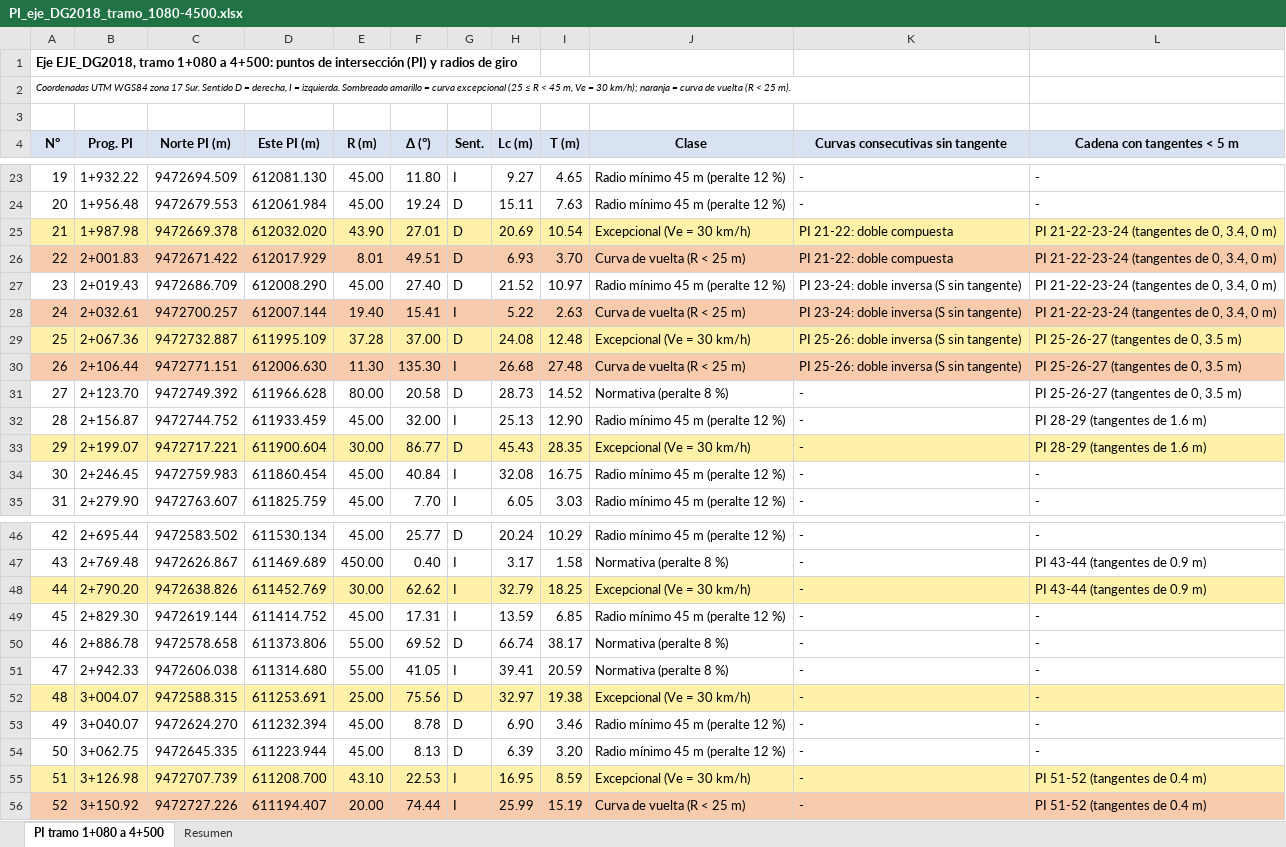
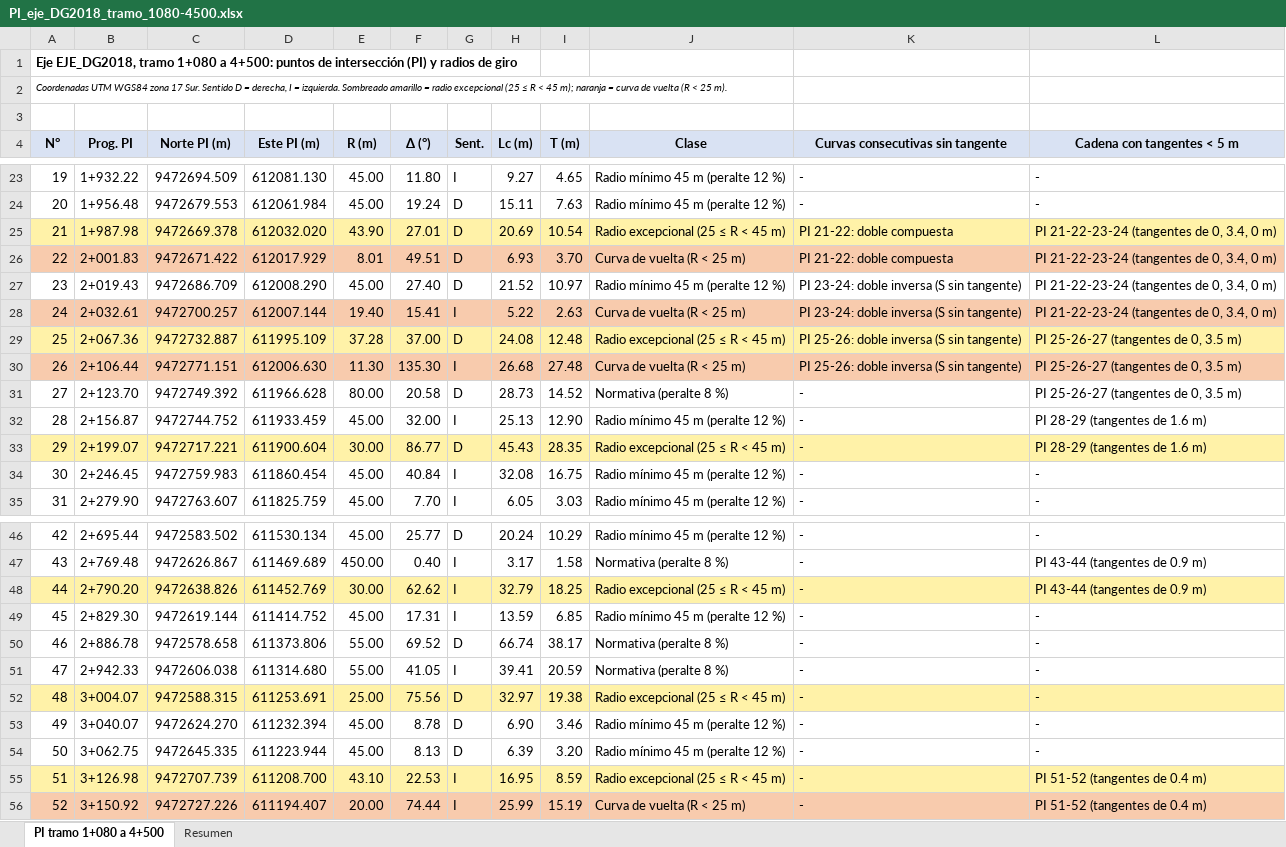
Before and after one commit to Andy-rba30/Normas, an Excel workbook: informes/PI_eje_DG2018_tramo_1080-4500.xlsx, sheet PI tramo 1+080 a 4+500, drawn as a sheet; only a part is shown, gaps mark what is left out; values as stored, in another font and other column widths than the file's, no borders; the diff covers the shown part only; the diff names each change by its address in the sheet, - before the commit and + after, or states it on an @@ line.

```diff
--- a/informes/PI_eje_DG2018_tramo_1080-4500.xlsx (sheet PI tramo 1+080 a 4+500)
+++ b/informes/PI_eje_DG2018_tramo_1080-4500.xlsx (sheet PI tramo 1+080 a 4+500)
-A2 (N°): …amarillo = curva excepcional (25 ≤ R < 45 m, Ve = 30 km/h); naranja =…
+A2 (N°): …amarillo = radio excepcional (25 ≤ R < 45 m); naranja =…
-J25 (Clase): Excepcional (Ve = 30 km/h)
+J25 (Clase): Radio excepcional (25 ≤ R < 45 m)
-J29 (Clase): Excepcional (Ve = 30 km/h)
+J29 (Clase): Radio excepcional (25 ≤ R < 45 m)
-J33 (Clase): Excepcional (Ve = 30 km/h)
+J33 (Clase): Radio excepcional (25 ≤ R < 45 m)
-J48 (Clase): Excepcional (Ve = 30 km/h)
+J48 (Clase): Radio excepcional (25 ≤ R < 45 m)
-J52 (Clase): Excepcional (Ve = 30 km/h)
+J52 (Clase): Radio excepcional (25 ≤ R < 45 m)
-J55 (Clase): Excepcional (Ve = 30 km/h)
+J55 (Clase): Radio excepcional (25 ≤ R < 45 m)
```
Also changed, not shown: 12 edited cells elsewhere in this sheet, sheet Resumen.
